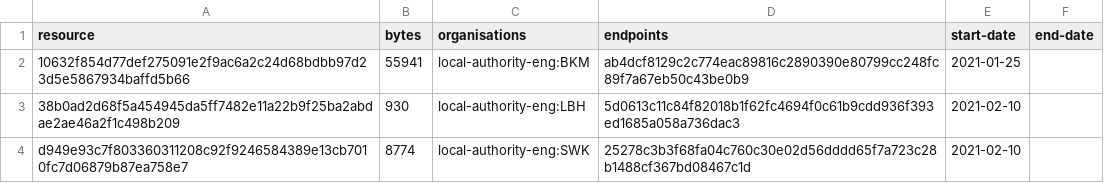
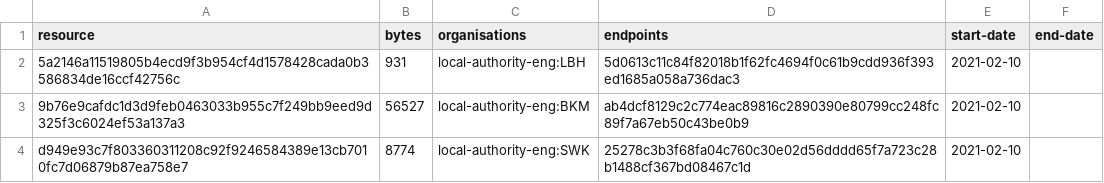
Before and after one commit to digital-land/development-plan-document-collection, a CSV file: collection/resource.csv, drawn as a sheet.

```diff
--- a/collection/resource.csv
+++ b/collection/resource.csv
@@ -1,4 +1,4 @@
 resource,bytes,organisations,endpoints,start-date,end-date
-10632f854d77def275091e2f9ac6a2c24d68bdbb97d23d5e5867934baffd5b66,55941,local-authority-eng:BKM,ab4dcf8129c2c774eac89816c2890390e80799cc248fc89f7a67eb50c43be0b9,2021-01-25,
-38b0ad2d68f5a454945da5ff7482e11a22b9f25ba2abdae2ae46a2f1c498b209,930,local-authority-eng:LBH,5d0613c11c84f82018b1f62fc4694f0c61b9cdd936f393ed1685a058a736dac3,2021-02-10,
+5a2146a11519805b4ecd9f3b954cf4d1578428cada0b3586834de16ccf42756c,931,local-authority-eng:LBH,5d0613c11c84f82018b1f62fc4694f0c61b9cdd936f393ed1685a058a736dac3,2021-02-10,
+9b76e9cafdc1d3d9feb0463033b955c7f249bb9eed9d325f3c6024ef53a137a3,56527,local-authority-eng:BKM,ab4dcf8129c2c774eac89816c2890390e80799cc248fc89f7a67eb50c43be0b9,2021-02-10,
 d949e93c7f803360311208c92f9246584389e13cb7010fc7d06879b87ea758e7,8774,local-authority-eng:SWK,25278c3b3f68fa04c760c30e02d56dddd65f7a723c28b1488cf367bd08467c1d,2021-02-10,
```
Also changed, not shown: collection/log.csv, dataset/development-plan-document.csv, 29 other files.
